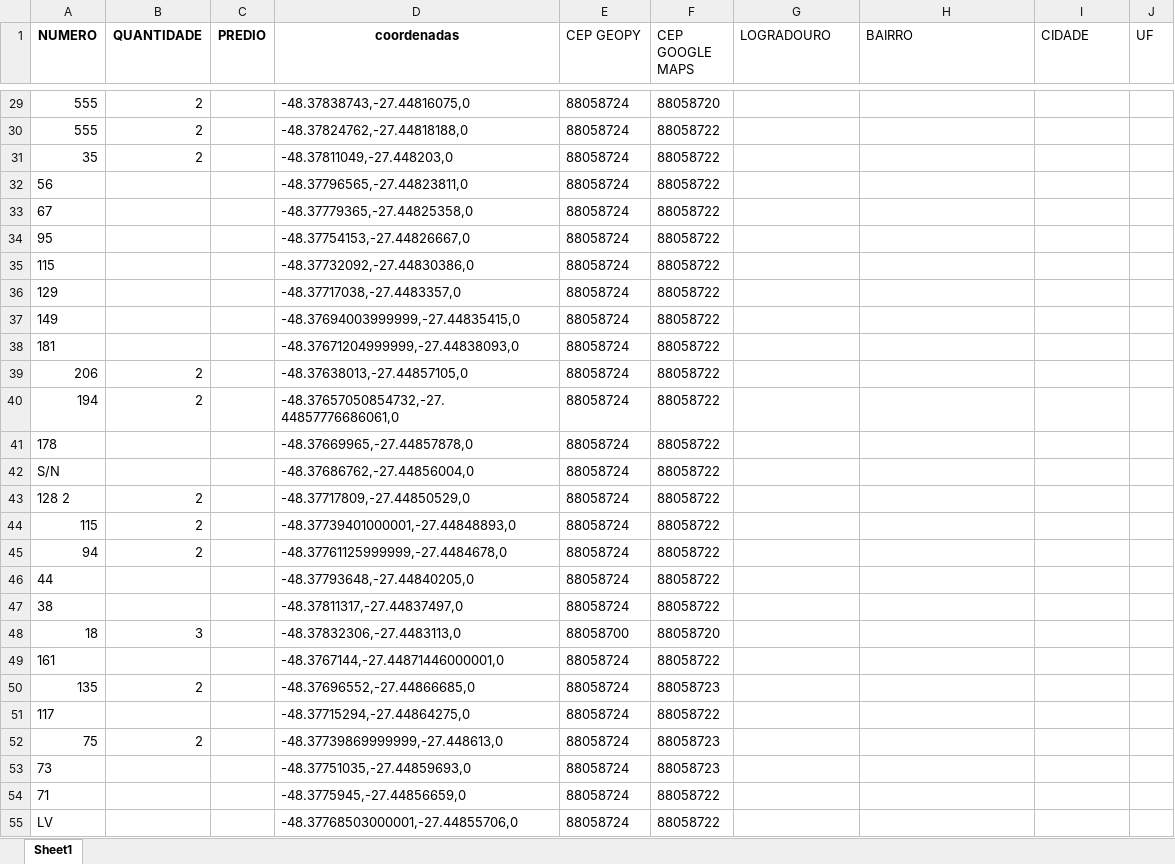
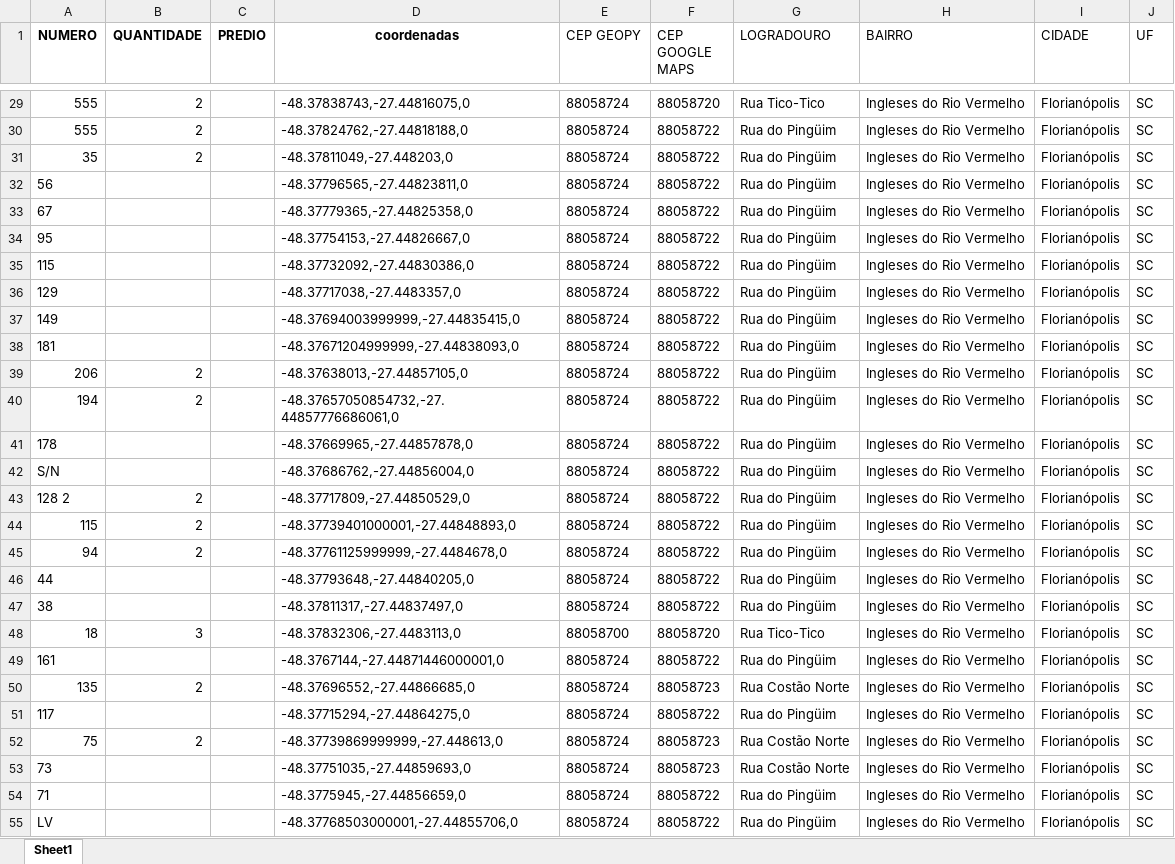
Before and after one commit to Ton-Chyod-s/Tux.exe-web-scraping, an Excel workbook: Arquivos xlsx/survey.xlsx, sheet Sheet1, drawn as a sheet; only a part is shown, gaps mark what is left out; values as stored, in another font and other column widths than the file's, no borders; the diff covers the shown part only; the diff names each change by its address in the sheet, - before the commit and + after, or states it on an @@ line.

```diff
--- a/Arquivos xlsx/survey.xlsx (sheet Sheet1)
+++ b/Arquivos xlsx/survey.xlsx (sheet Sheet1)
-G29 (LOGRADOURO): (empty)
+G29 (LOGRADOURO): Rua Tico-Tico
-H29:H55 (BAIRRO): (empty)
+H29:H55 (BAIRRO): Ingleses do Rio Vermelho
-I29:I55 (CIDADE): (empty)
+I29:I55 (CIDADE): Florianópolis
-J29:J55 (UF): (empty)
+J29:J55 (UF): SC
-G30:G47 (LOGRADOURO): (empty)
+G30:G47 (LOGRADOURO): Rua do Pingüim
-G48 (LOGRADOURO): (empty)
+G48 (LOGRADOURO): Rua Tico-Tico
-G49 (LOGRADOURO): (empty)
+G49 (LOGRADOURO): Rua do Pingüim
-G50 (LOGRADOURO): (empty)
+G50 (LOGRADOURO): Rua Costão Norte
-G51 (LOGRADOURO): (empty)
+G51 (LOGRADOURO): Rua do Pingüim
-G52:G53 (LOGRADOURO): (empty)
+G52:G53 (LOGRADOURO): Rua Costão Norte
-G54:G55 (LOGRADOURO): (empty)
+G54:G55 (LOGRADOURO): Rua do Pingüim
```
Also changed, not shown: 604 edited cells elsewhere in this sheet, Arquivos xlsx/poste.xlsx, 1 other file.
